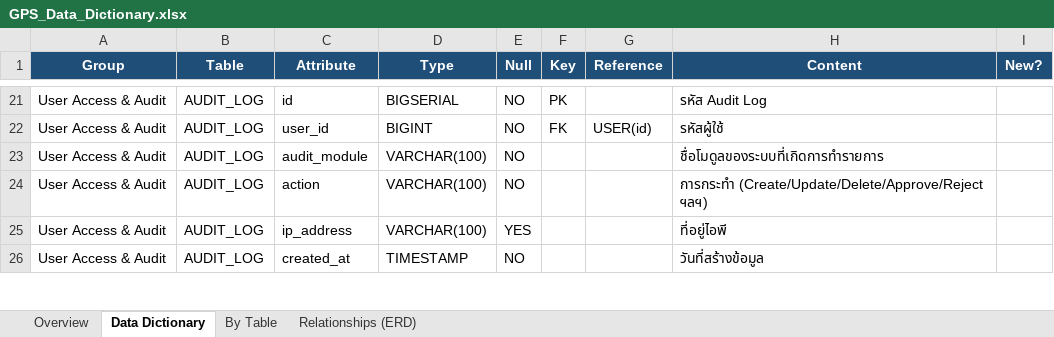
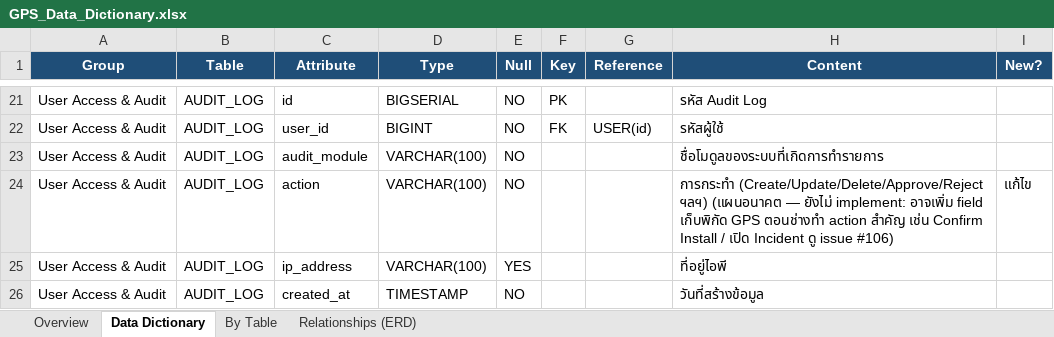
Before and after one commit to dtc-gps-team/gps-config-firmware-center, an Excel workbook: docs/database/GPS_Data_Dictionary.xlsx, sheet Data Dictionary, drawn as a sheet; only a part is shown, gaps mark what is left out; values as stored, in another font and other column widths than the file's, no borders; the diff names each change by its address in the sheet, - before the commit and + after, or states it on an @@ line.

Commit message:
docs: เพิ่ม note field พิกัด GPS ในอนาคตที่ AUDIT_LOG (Sprint 1 ข้อ 6) (#116)
อ้างอิง issue #106 — ยังไม่ implement จริง แค่บันทึกไว้ล่วงหน้าใน data
dictionary ว่ามีแผนเพิ่ม field นี้ในอนาคต (AUDIT_LOG.action คอลัมน์
Content + ตั้ง New? = แก้ไข)

ไม่แตะตาราง TASK ที่หายไปจาก dictionary ทั้งไฟล์ — เปิด issue แยก #115

Co-authored-by: kittiphongkubkub <kittiphongkubkub@users.noreply.github.com>

```diff
--- a/docs/database/GPS_Data_Dictionary.xlsx (sheet Data Dictionary)
+++ b/docs/database/GPS_Data_Dictionary.xlsx (sheet Data Dictionary)
-H24 (Content): …(Create/Update/Delete/Approve/Reject ฯลฯ)
+H24 (Content): …(Create/Update/Delete/Approve/Reject ฯลฯ) (แผนอนาคต — ยังไม่ implement: อาจเพิ่ม field เก็บพิกัด GPS ตอนช่างทำ action สำคัญ เช่น Confirm Install / เปิด Incident ดู issue #106)
-I24 (New?): (empty)
+I24 (New?): แก้ไข
```
